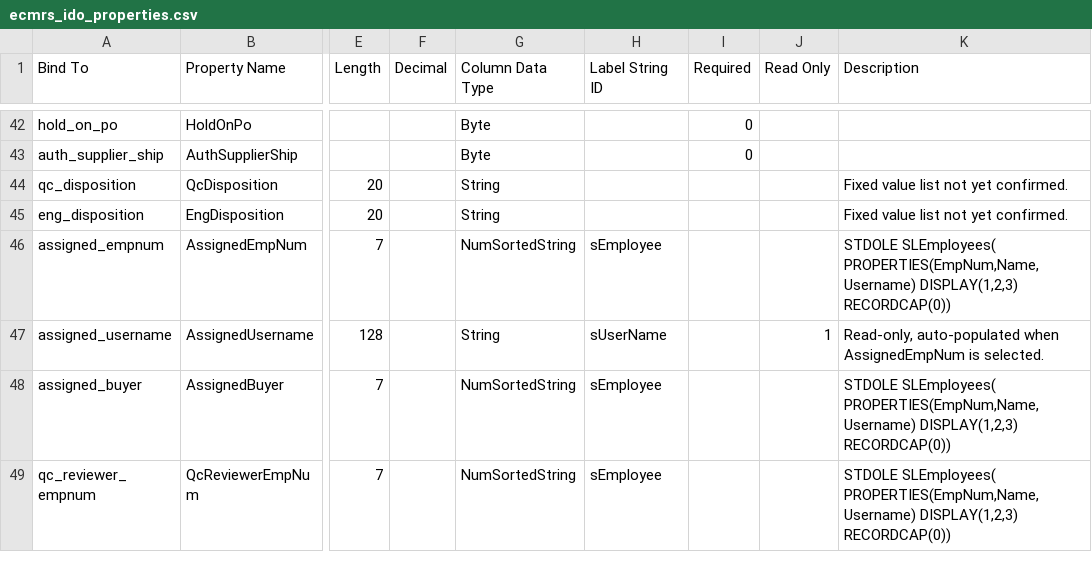
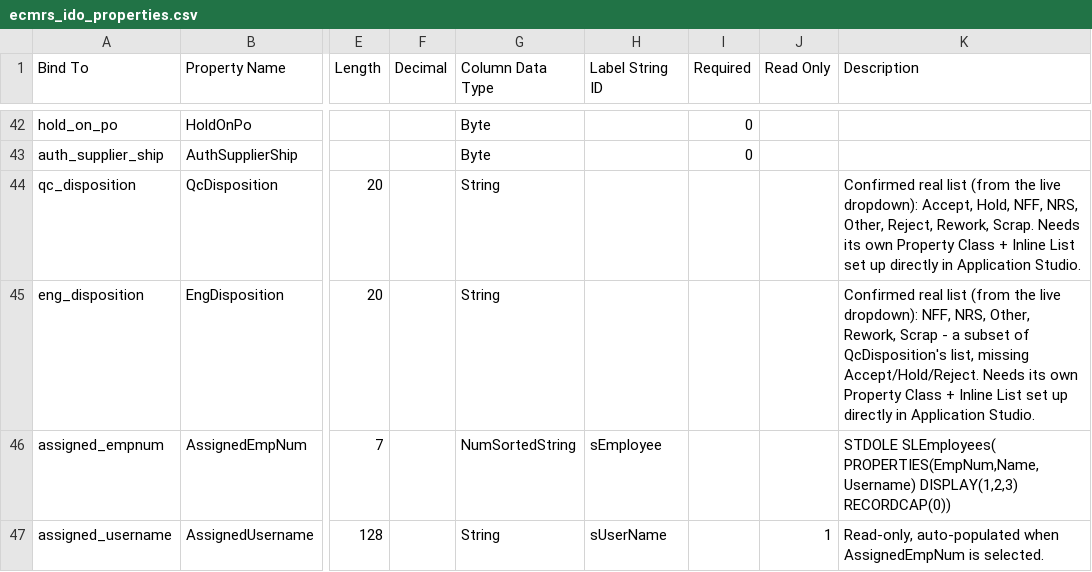
Before and after one commit to Enflite/eCMRs, a CSV file: exports/ecmrs_ido_properties.csv, drawn as a sheet; only a part is shown, gaps mark what is left out; the shorter side is filled out with more unchanged rows; the diff names each change by its address in the sheet, - before the commit and + after, or states it on an @@ line.

```diff
--- a/exports/ecmrs_ido_properties.csv
+++ b/exports/ecmrs_ido_properties.csv
-K44 (Description): Fixed value list not yet confirmed.
+K44 (Description): Confirmed real list (from the live dropdown): Accept, Hold, NFF, NRS, Other, Reject, Rework, Scrap. Needs its own Property Class + Inline List set up directly in Application Studio.
-K45 (Description): Fixed value list not yet confirmed.
+K45 (Description): Confirmed real list (from the live dropdown): NFF, NRS, Other, Rework, Scrap - a subset of QcDisposition's list, missing Accept/Hold/Reject. Needs its own Property Class + Inline List set up directly in Application Studio.
```
Also changed, not shown: exports/ecmrs_ido_properties_import.csv, exports/ecmrs_table_columns.csv, 4 other files.
